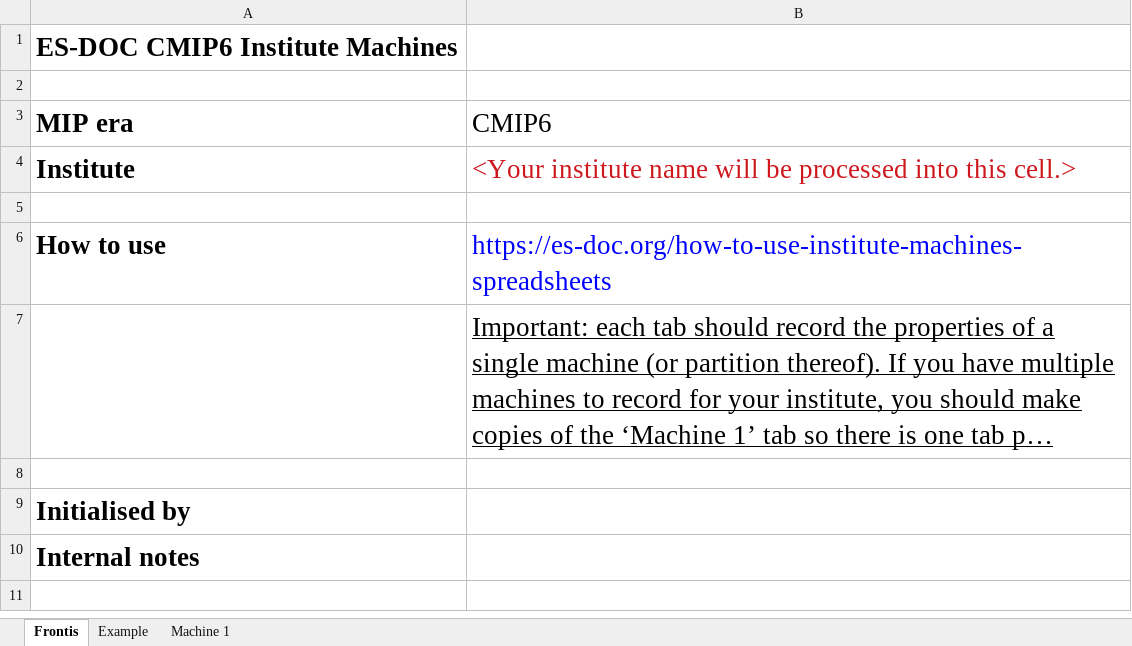
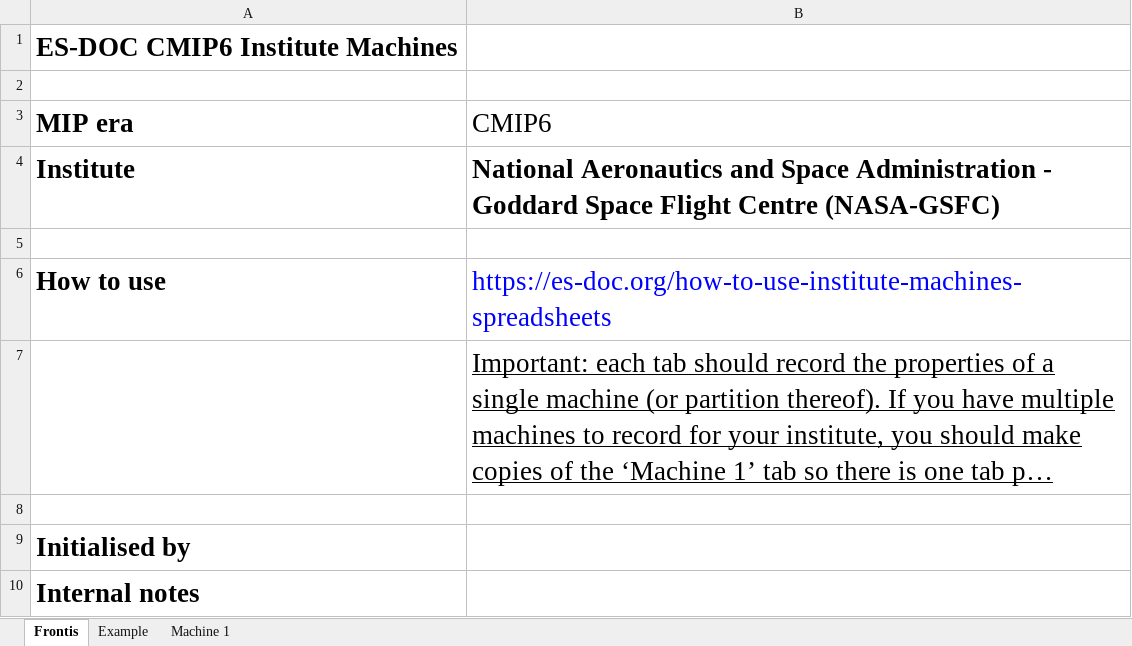
Before and after one commit to ES-DOC-INSTITUTIONAL/nasa-gsfc, an Excel workbook: cmip6/machines/cmip6_nasa-gsfc_machines.xlsx, sheet Frontis, drawn as a sheet; long unchanged cells end in …; values as stored, in another font and other column widths than the file's, no borders; the diff names each change by its address in the sheet, - before the commit and + after, or states it on an @@ line.

```diff
--- a/cmip6/machines/cmip6_nasa-gsfc_machines.xlsx (sheet Frontis)
+++ b/cmip6/machines/cmip6_nasa-gsfc_machines.xlsx (sheet Frontis)
-B4 (CMIP6): <Your institute name will be processed into this cell.>
+B4 (CMIP6): National Aeronautics and Space Administration - Goddard Space Flight Centre (NASA-GSFC)
@@ B4 bold: off → on, text colour: #CE181E → black @@
```
Also changed, not shown: sheet Example, sheet Machine 1.
